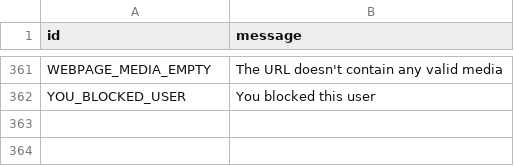
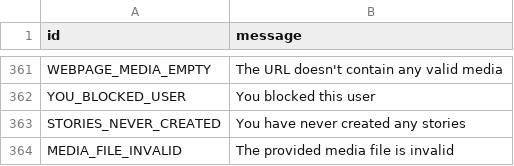
Before and after one commit to zYxDevs/pyrofork, a TSV file: compiler/errors/source/400_BAD_REQUEST.tsv, drawn as a sheet; only a part is shown, gaps mark what is left out; the diff names each change by its address in the sheet, - before the commit and + after, or states it on an @@ line.

Commit message:
Added some story error
Signed-off-by: wulan17 <wulan17@nusantararom.org>

```diff
--- a/compiler/errors/source/400_BAD_REQUEST.tsv
+++ b/compiler/errors/source/400_BAD_REQUEST.tsv
+row 363: STORIES_NEVER_CREATED | You have never created any stories
+row 364: MEDIA_FILE_INVALID | The provided media file is invalid
```
Also changed, not shown: compiler/errors/source/403_FORBIDDEN.tsv.
